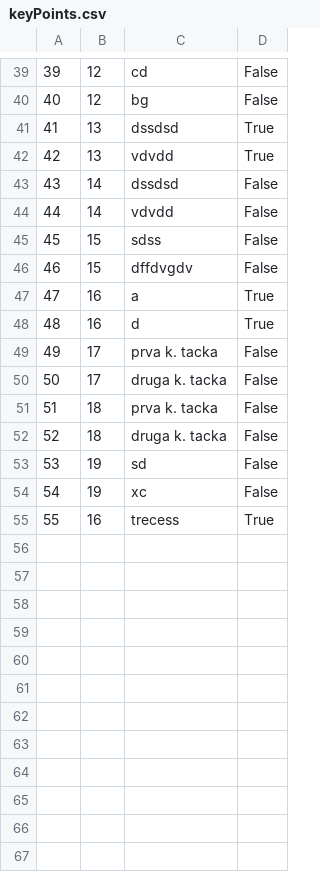
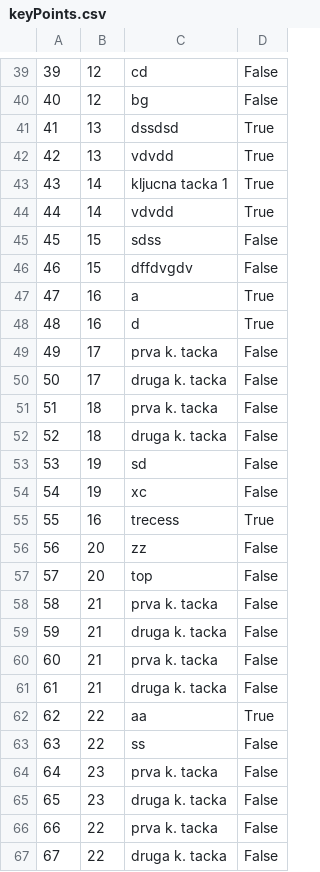
Before and after one commit to marko-nikolic01/travel-agency, a CSV file: TravelAgency/TravelAgency/Resources/Data/keyPoints.csv, drawn as a sheet; only a part is shown, gaps mark what is left out.

```diff
--- a/TravelAgency/TravelAgency/Resources/Data/keyPoints.csv
+++ b/TravelAgency/TravelAgency/Resources/Data/keyPoints.csv
@@ -42,4 +42,4 @@
 42|13|vdvdd|True
-43|14|dssdsd|False
-44|14|vdvdd|False
+43|14|kljucna tacka 1|True
+44|14|vdvdd|True
 45|15|sdss|False
@@ -55 +55,13 @@
 55|16|trecess|True
+56|20|zz|False
+57|20|top|False
+58|21|prva k. tacka|False
+59|21|druga k. tacka|False
+60|21|prva k. tacka|False
+61|21|druga k. tacka|False
+62|22|aa|True
+63|22|ss|False
+64|23|prva k. tacka|False
+65|23|druga k. tacka|False
+66|22|prva k. tacka|False
+67|22|druga k. tacka|False
```
Also changed, not shown: TravelAgency/TravelAgency/Resources/Data/photos.csv, TravelAgency/TravelAgency/Resources/Data/tourOccurrences.csv, 33 other files.
